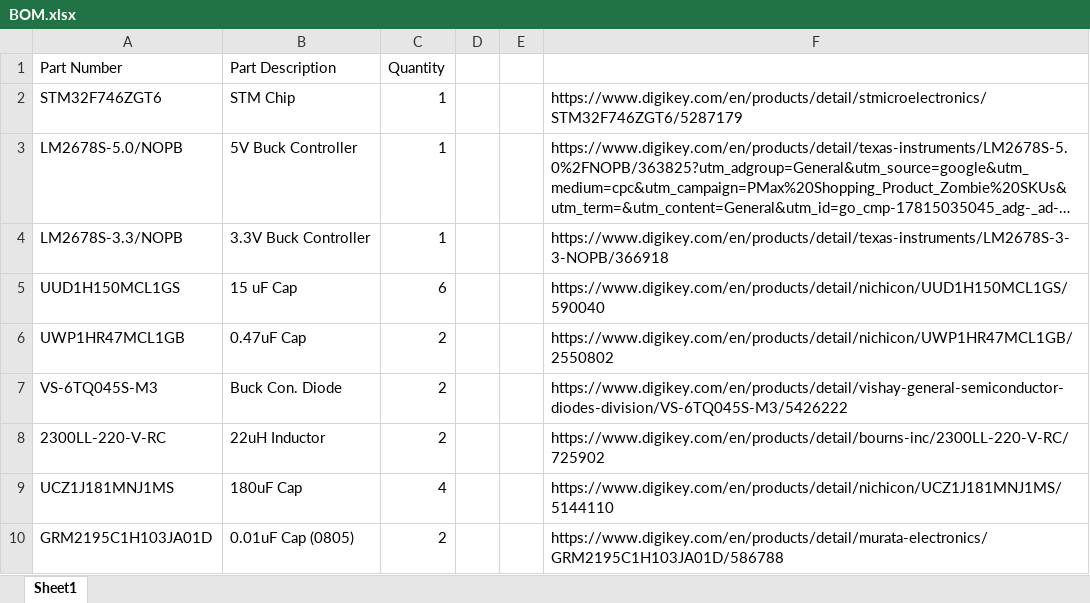
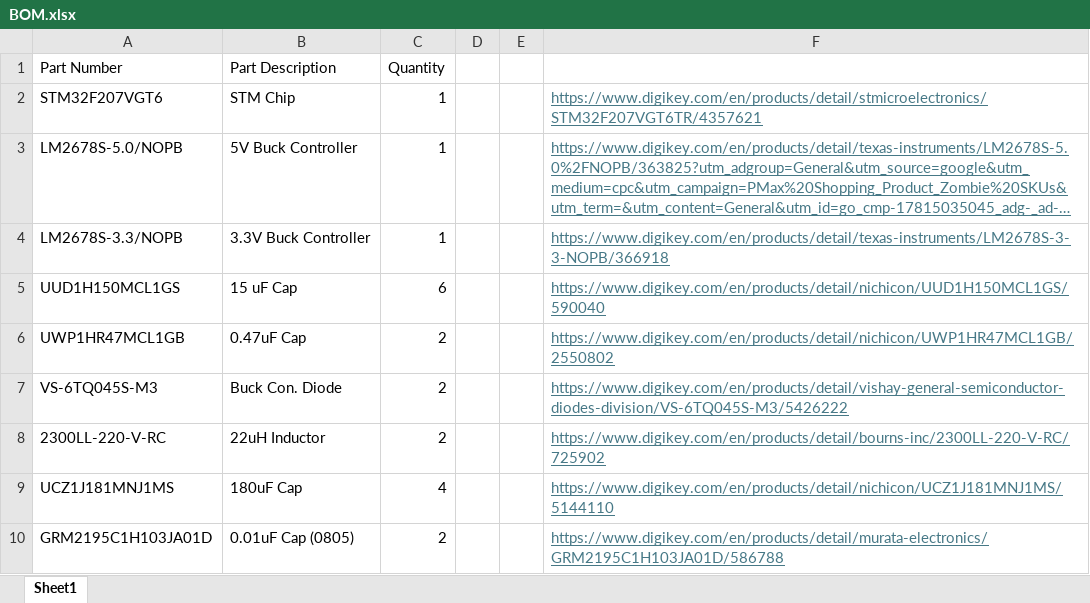
Before and after one commit to CarlosACJ55/DodgeBot, an Excel workbook: Electronics/BOM.xlsx, sheet Sheet1, drawn as a sheet; long unchanged cells end in …; values as stored, in another font and other column widths than the file's, no borders; the diff names each change by its address in the sheet, - before the commit and + after, or states it on an @@ line.

```diff
--- a/Electronics/BOM.xlsx (sheet Sheet1)
+++ b/Electronics/BOM.xlsx (sheet Sheet1)
-A2 (Part Number): STM32F746ZGT6
+A2 (Part Number): STM32F207VGT6
-F2: https://www.digikey.com/en/products/detail/stmicroelectronics/STM32F746ZGT6/5287179
+F2: https://www.digikey.com/en/products/detail/stmicroelectronics/STM32F207VGT6TR/4357621
@@ F2:F10 underline: off → on, text colour: black → #467886 @@
```
Also changed, not shown: 3 other files.
